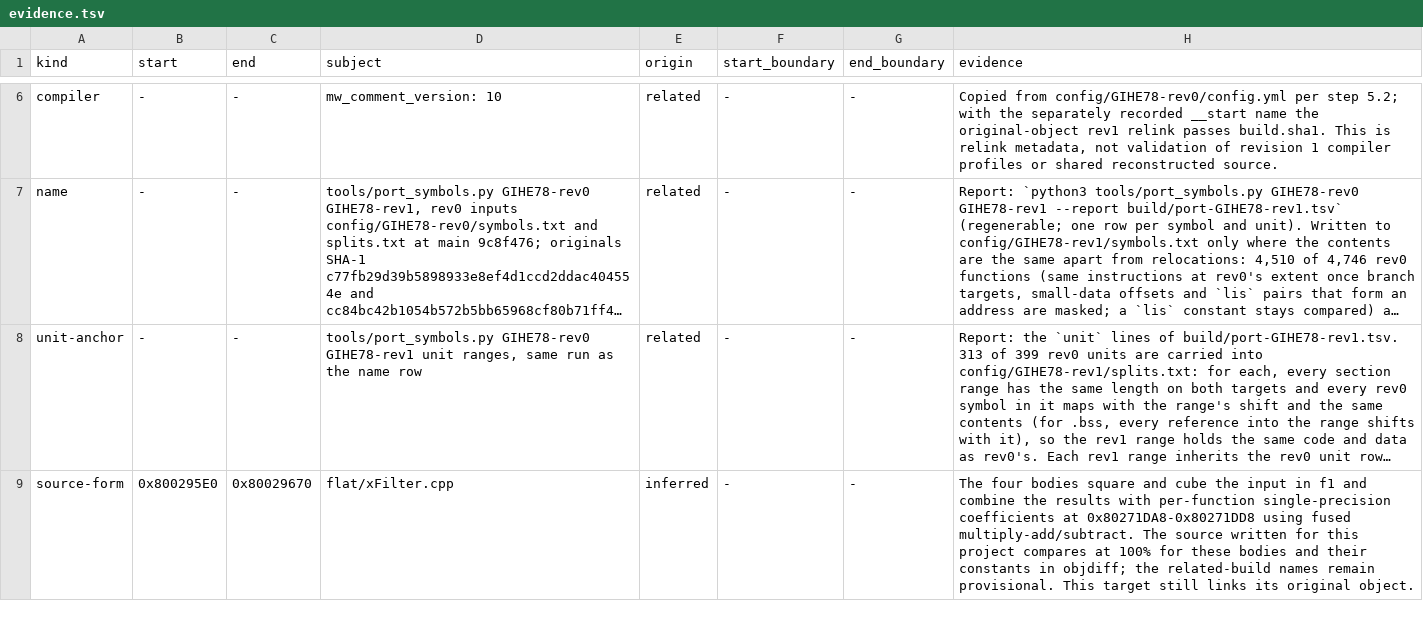
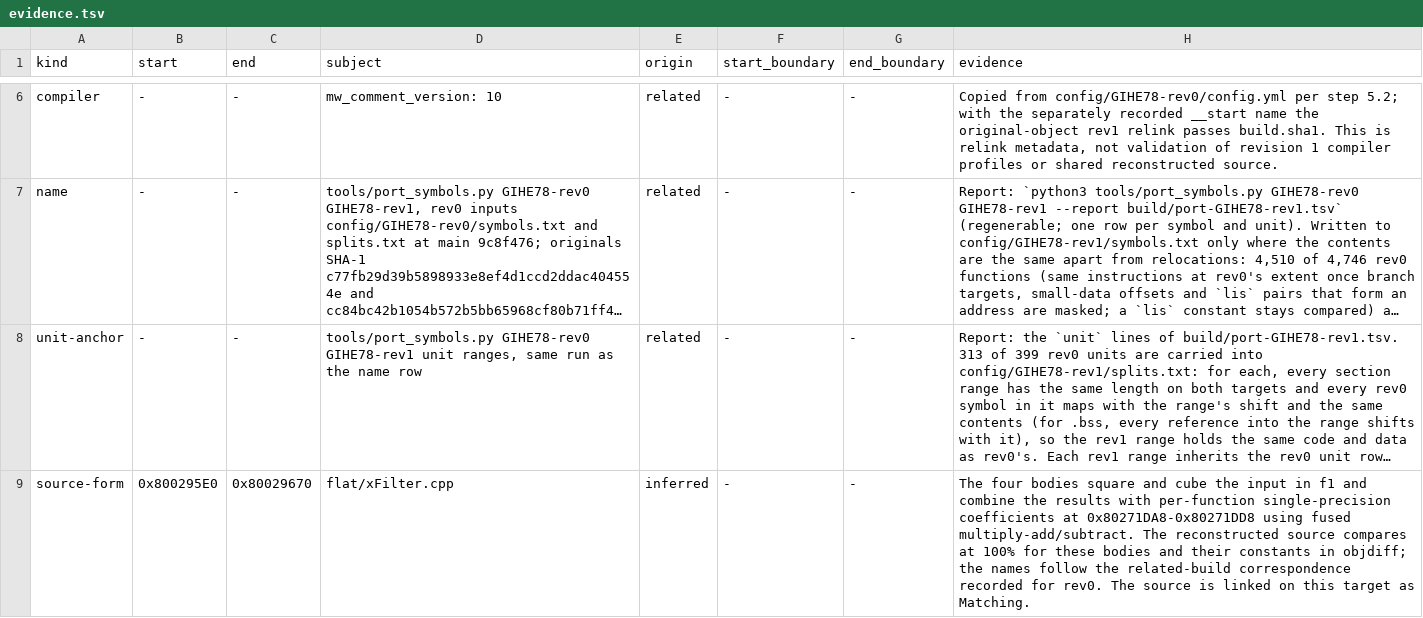
Before and after one commit to mitsevox/n100f, a TSV file: config/GIHE78-rev1/evidence.tsv, drawn as a sheet; only a part is shown, gaps mark what is left out; long unchanged cells end in …; the diff names each change by its address in the sheet, - before the commit and + after, or states it on an @@ line.

```diff
--- a/config/GIHE78-rev1/evidence.tsv
+++ b/config/GIHE78-rev1/evidence.tsv
-H9 (evidence): …multiply-add/subtract. The source written for this project compares at 100% for these bodies and their constants in objdiff; the related-build names remain provisional. This target still links its original object.
+H9 (evidence): …multiply-add/subtract. The reconstructed source compares at 100% for these bodies and their constants in objdiff; the names follow the related-build correspondence recorded for rev0. The source is linked on this target as Matching.
```
Also changed, not shown: 3 other files.
